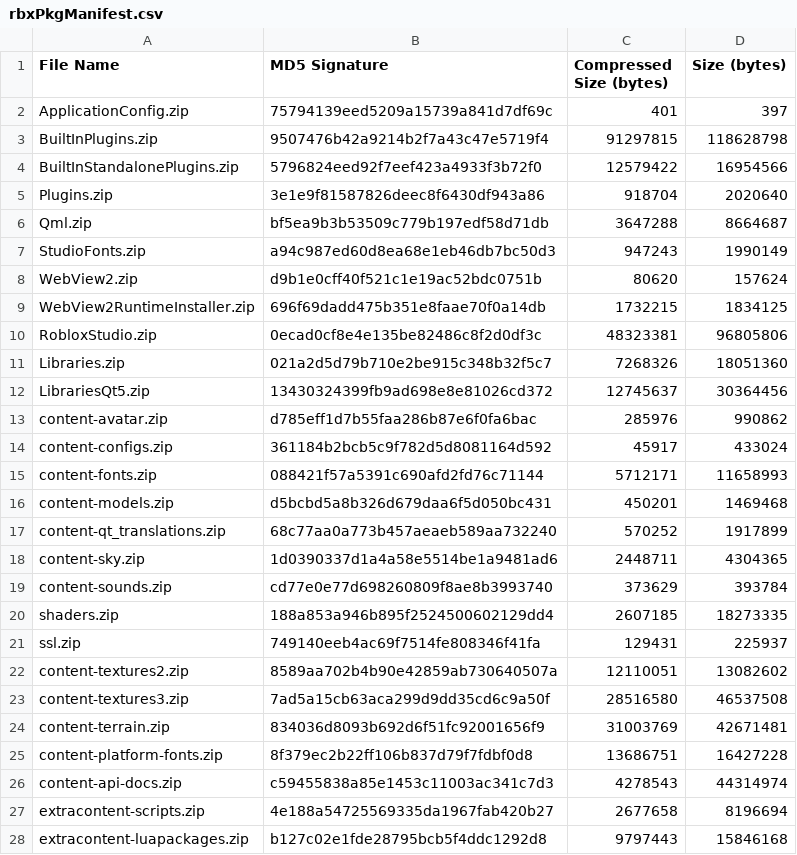
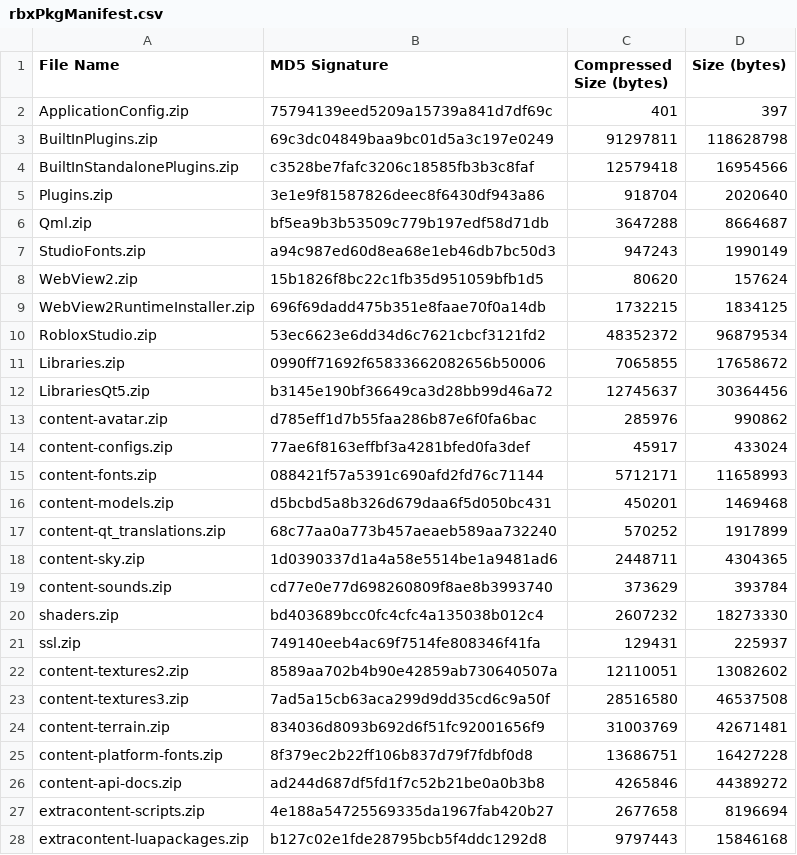
Before and after one commit to totoygamingyt/Roblox-Client-Tracker, a CSV file: rbxPkgManifest.csv, drawn as a sheet; only a part is shown.

```diff
--- a/rbxPkgManifest.csv
+++ b/rbxPkgManifest.csv
@@ -2,4 +2,4 @@ File Name,MD5 Signature,Compressed Size (bytes),Size (bytes)
 ApplicationConfig.zip,75794139eed5209a15739a841d7df69c,401,397
-BuiltInPlugins.zip,9507476b42a9214b2f7a43c47e5719f4,91297815,118628798
-BuiltInStandalonePlugins.zip,5796824eed92f7eef423a4933f3b72f0,12579422,16954566
+BuiltInPlugins.zip,69c3dc04849baa9bc01d5a3c197e0249,91297811,118628798
+BuiltInStandalonePlugins.zip,c3528be7fafc3206c18585fb3b3c8faf,12579418,16954566
 Plugins.zip,3e1e9f81587826deec8f6430df943a86,918704,2020640
@@ -7,9 +7,9 @@ Qml.zip,bf5ea9b3b53509c779b197edf58d71db,3647288,8664687
 StudioFonts.zip,a94c987ed60d8ea68e1eb46db7bc50d3,947243,1990149
-WebView2.zip,d9b1e0cff40f521c1e19ac52bdc0751b,80620,157624
+WebView2.zip,15b1826f8bc22c1fb35d951059bfb1d5,80620,157624
 WebView2RuntimeInstaller.zip,696f69dadd475b351e8faae70f0a14db,1732215,1834125
-RobloxStudio.zip,0ecad0cf8e4e135be82486c8f2d0df3c,48323381,96805806
-Libraries.zip,021a2d5d79b710e2be915c348b32f5c7,7268326,18051360
-LibrariesQt5.zip,13430324399fb9ad698e8e81026cd372,12745637,30364456
+RobloxStudio.zip,53ec6623e6dd34d6c7621cbcf3121fd2,48352372,96879534
+Libraries.zip,0990ff71692f65833662082656b50006,7065855,17658672
+LibrariesQt5.zip,b3145e190bf36649ca3d28bb99d46a72,12745637,30364456
 content-avatar.zip,d785eff1d7b55faa286b87e6f0fa6bac,285976,990862
-content-configs.zip,361184b2bcb5c9f782d5d8081164d592,45917,433024
+content-configs.zip,77ae6f8163effbf3a4281bfed0fa3def,45917,433024
 content-fonts.zip,088421f57a5391c690afd2fd76c71144,5712171,11658993
@@ -19,3 +19,3 @@ content-sky.zip,1d0390337d1a4a58e5514be1a9481ad6,2448711,4304365
 content-sounds.zip,cd77e0e77d698260809f8ae8b3993740,373629,393784
-shaders.zip,188a853a946b895f2524500602129dd4,2607185,18273335
+shaders.zip,bd403689bcc0fc4cfc4a135038b012c4,2607232,18273330
 ssl.zip,749140eeb4ac69f7514fe808346f41fa,129431,225937
@@ -25,3 +25,3 @@ content-terrain.zip,834036d8093b692d6f51fc92001656f9,31003769,42671481
 content-platform-fonts.zip,8f379ec2b22ff106b837d79f7fdbf0d8,13686751,16427228
-content-api-docs.zip,c59455838a85e1453c11003ac341c7d3,4278543,44314974
+content-api-docs.zip,ad244d687df5fd1f7c52b21be0a0b3b8,4265846,44389272
 extracontent-scripts.zip,4e188a54725569335da1967fab420b27,2677658,8196694
```
Also changed, not shown: 22 other files.
